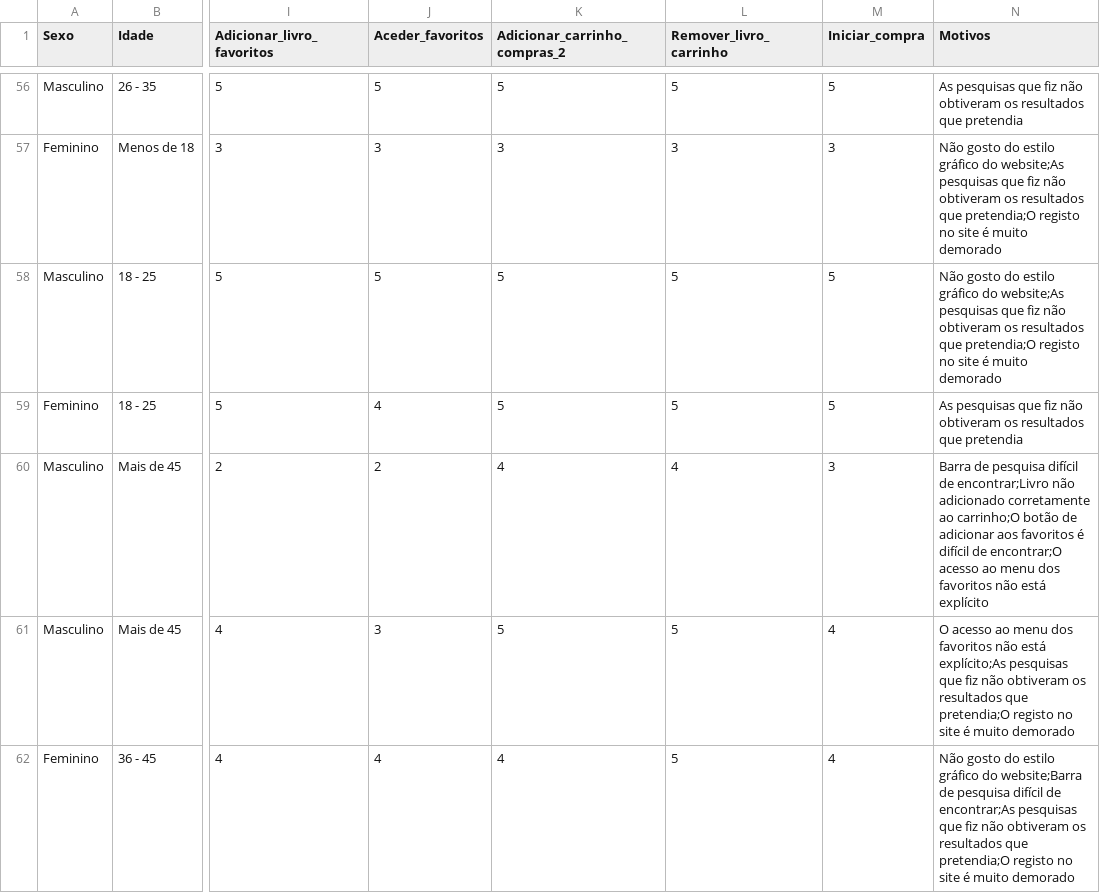
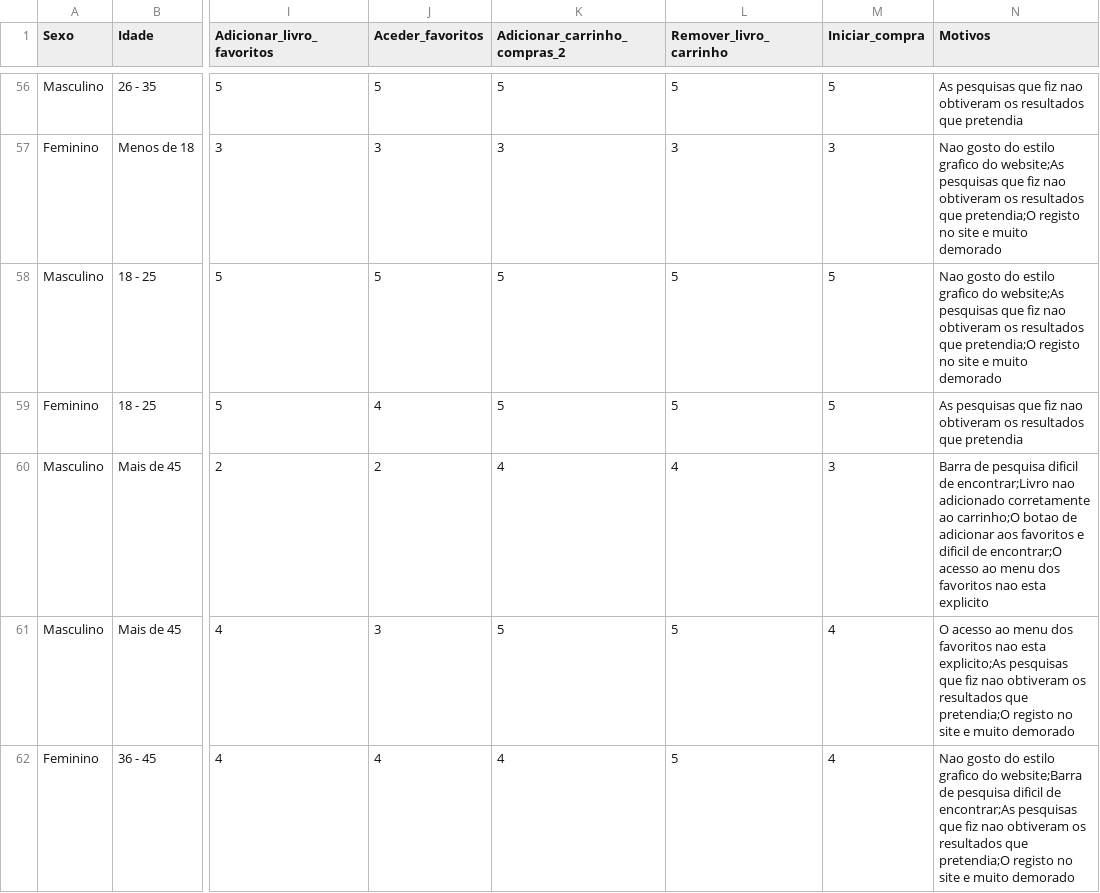
Before and after one commit to gmaxferr/repo_R_project, a CSV file: Resources/dados_inquerito.csv, drawn as a sheet; only a part is shown, gaps mark what is left out; the diff covers the shown part only; the diff names each change by its address in the sheet, - before the commit and + after, or states it on an @@ line.

```diff
--- a/Resources/dados_inquerito.csv
+++ b/Resources/dados_inquerito.csv
-N56 (Motivos): …que fiz não obtiveram os…
+N56 (Motivos): …que fiz nao obtiveram os…
-N57:N58 (Motivos): Não gosto do estilo gráfico do website;As pesquisas que fiz não obtiveram os resultados que pretendia;O registo no site é muito demorado
+N57:N58 (Motivos): Nao gosto do estilo grafico do website;As pesquisas que fiz nao obtiveram os resultados que pretendia;O registo no site e muito demorado
-N59 (Motivos): …que fiz não obtiveram os…
+N59 (Motivos): …que fiz nao obtiveram os…
-N60 (Motivos): …de pesquisa difícil de encontrar;Livro não adicionado corretamente ao carrinho;O botão de adicionar aos favoritos é difícil de encontrar;O acesso ao menu dos favoritos não está explícito
+N60 (Motivos): …de pesquisa dificil de encontrar;Livro nao adicionado corretamente ao carrinho;O botao de adicionar aos favoritos e dificil de encontrar;O acesso ao menu dos favoritos nao esta explicito
-N61 (Motivos): …dos favoritos não está explícito;As pesquisas que fiz não obtiveram os resultados que pretendia;O registo no site é muito demorado
+N61 (Motivos): …dos favoritos nao esta explicito;As pesquisas que fiz nao obtiveram os resultados que pretendia;O registo no site e muito demorado
-N62 (Motivos): Não gosto do estilo gráfico do website;Barra de pesquisa difícil de encontrar;As pesquisas que fiz não obtiveram os resultados que pretendia;O registo no site é muito demorado
+N62 (Motivos): Nao gosto do estilo grafico do website;Barra de pesquisa dificil de encontrar;As pesquisas que fiz nao obtiveram os resultados que pretendia;O registo no site e muito demorado
```
Also changed, not shown: 76 edited cells elsewhere in this file, 2 other files.
